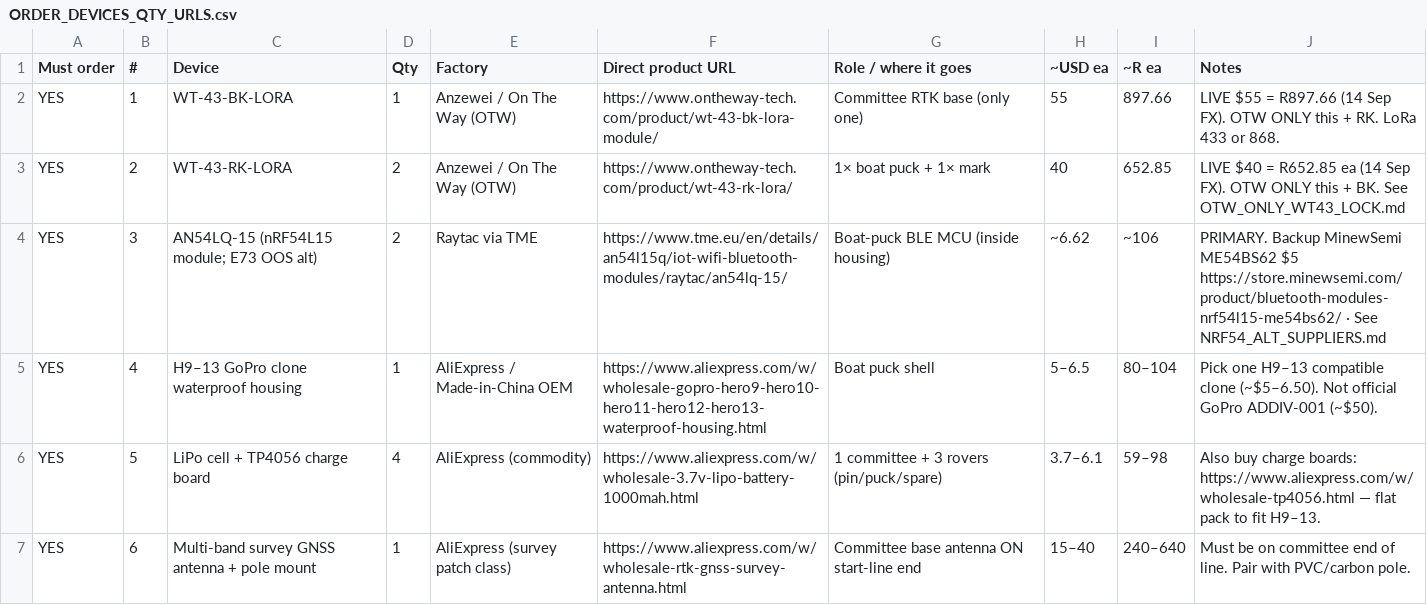
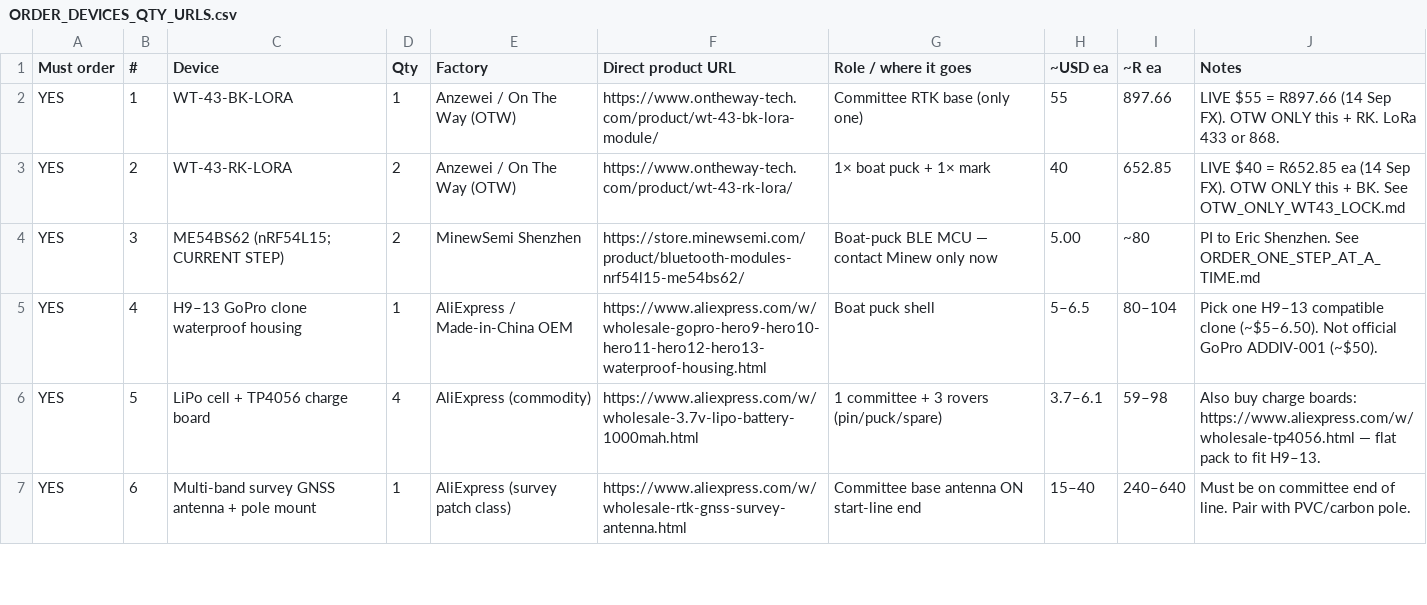
Before and after one commit to kevinweaving-ship-it/Cursor-Websites, a CSV file: boat-puck/ORDER_DEVICES_QTY_URLS.csv, drawn as a sheet; only a part is shown.

```diff
--- a/boat-puck/ORDER_DEVICES_QTY_URLS.csv
+++ b/boat-puck/ORDER_DEVICES_QTY_URLS.csv
@@ -3,3 +3,3 @@ YES,1,WT-43-BK-LORA,1,Anzewei / On The Way (OTW),https://www.ontheway-tech.com/p
 YES,2,WT-43-RK-LORA,2,Anzewei / On The Way (OTW),https://www.ontheway-tech.com/product/wt-43-rk-lora/,1× boat puck + 1× mark,40,652.85,LIVE $40 = R652.85 ea (14 Sep FX). OTW ONLY this + BK. See OTW_ONLY_WT43_LOCK.md
-YES,3,AN54LQ-15 (nRF54L15 module; E73 OOS alt),2,Raytac via TME,https://www.tme.eu/en/details/an54l15q/iot-wifi-bluetooth-modules/raytac/an54lq-15/,Boat-puck BLE MCU (inside housing),~6.62,~106,"PRIMARY. Backup MinewSemi ME54BS62 $5 https://store.minewsemi.com/product/bluetooth-modules-nrf54l15-me54bs62/ · See NRF54_ALT_SUPPLIERS.md"
+YES,3,ME54BS62 (nRF54L15; CURRENT STEP),2,MinewSemi Shenzhen,https://store.minewsemi.com/product/bluetooth-modules-nrf54l15-me54bs62/,Boat-puck BLE MCU — contact Minew only now,5.00,~80,"PI to Eric Shenzhen. See ORDER_ONE_STEP_AT_A_TIME.md"
 YES,4,H9–13 GoPro clone waterproof housing,1,AliExpress / Made-in-China OEM,https://www.aliexpress.com/w/wholesale-gopro-hero9-hero10-hero11-hero12-hero13-waterproof-housing.html,Boat puck shell,5–6.5,80–104,Pick one H9–13 compatible clone (~$5–6.50). Not official GoPro ADDIV-001 (~$50).
```
Also changed, not shown: boat-puck/ORDER_DEVICES_QTY_URLS.tsv, 1 other file.
